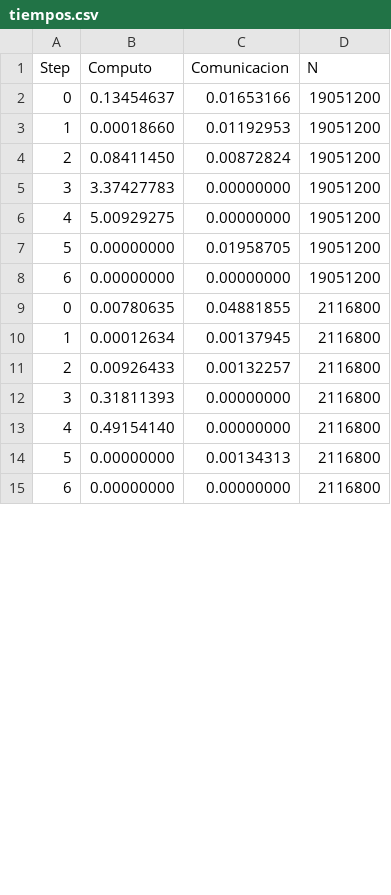
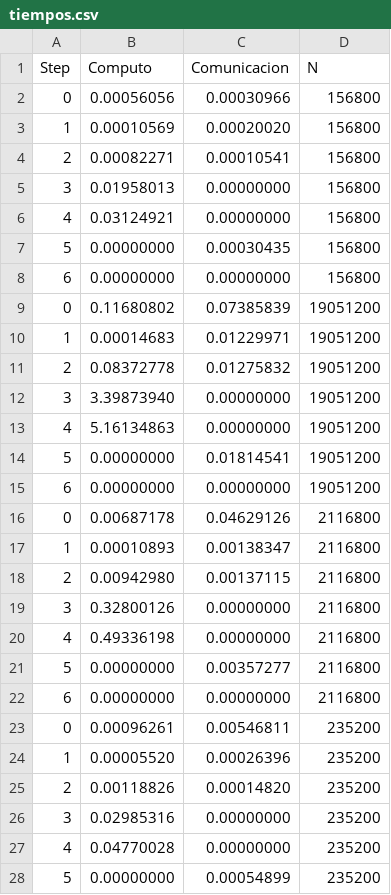
Before and after one commit to marcelino123455/ProyectoParalela, a CSV file: tiempos/v1/4/tiempos.csv, drawn as a sheet; only a part is shown; the diff covers the shown part only.

```diff
--- a/tiempos/v1/4/tiempos.csv
+++ b/tiempos/v1/4/tiempos.csv
@@ -1,15 +1,28 @@
 Step,Computo,Comunicacion,N
-0,0.13454637,0.01653166,19051200
-1,0.00018660,0.01192953,19051200
-2,0.08411450,0.00872824,19051200
-3,3.37427783,0.00000000,19051200
-4,5.00929275,0.00000000,19051200
-5,0.00000000,0.01958705,19051200
+0,0.00056056,0.00030966,156800
+1,0.00010569,0.00020020,156800
+2,0.00082271,0.00010541,156800
+3,0.01958013,0.00000000,156800
+4,0.03124921,0.00000000,156800
+5,0.00000000,0.00030435,156800
+6,0.00000000,0.00000000,156800
+0,0.11680802,0.07385839,19051200
+1,0.00014683,0.01229971,19051200
+2,0.08372778,0.01275832,19051200
+3,3.39873940,0.00000000,19051200
+4,5.16134863,0.00000000,19051200
+5,0.00000000,0.01814541,19051200
 6,0.00000000,0.00000000,19051200
-0,0.00780635,0.04881855,2116800
-1,0.00012634,0.00137945,2116800
-2,0.00926433,0.00132257,2116800
-3,0.31811393,0.00000000,2116800
-4,0.49154140,0.00000000,2116800
-5,0.00000000,0.00134313,2116800
+0,0.00687178,0.04629126,2116800
+1,0.00010893,0.00138347,2116800
+2,0.00942980,0.00137115,2116800
+3,0.32800126,0.00000000,2116800
+4,0.49336198,0.00000000,2116800
+5,0.00000000,0.00357277,2116800
 6,0.00000000,0.00000000,2116800
+0,0.00096261,0.00546811,235200
+1,0.00005520,0.00026396,235200
+2,0.00118826,0.00014820,235200
+3,0.02985316,0.00000000,235200
+4,0.04770028,0.00000000,235200
+5,0.00000000,0.00054899,235200
```
Also changed, not shown: 15 added rows and 18 edited cells elsewhere in this file, tiempos/v1/1/tiempos.csv, tiempos/v1/100/tiempos.csv, 15 other files.
